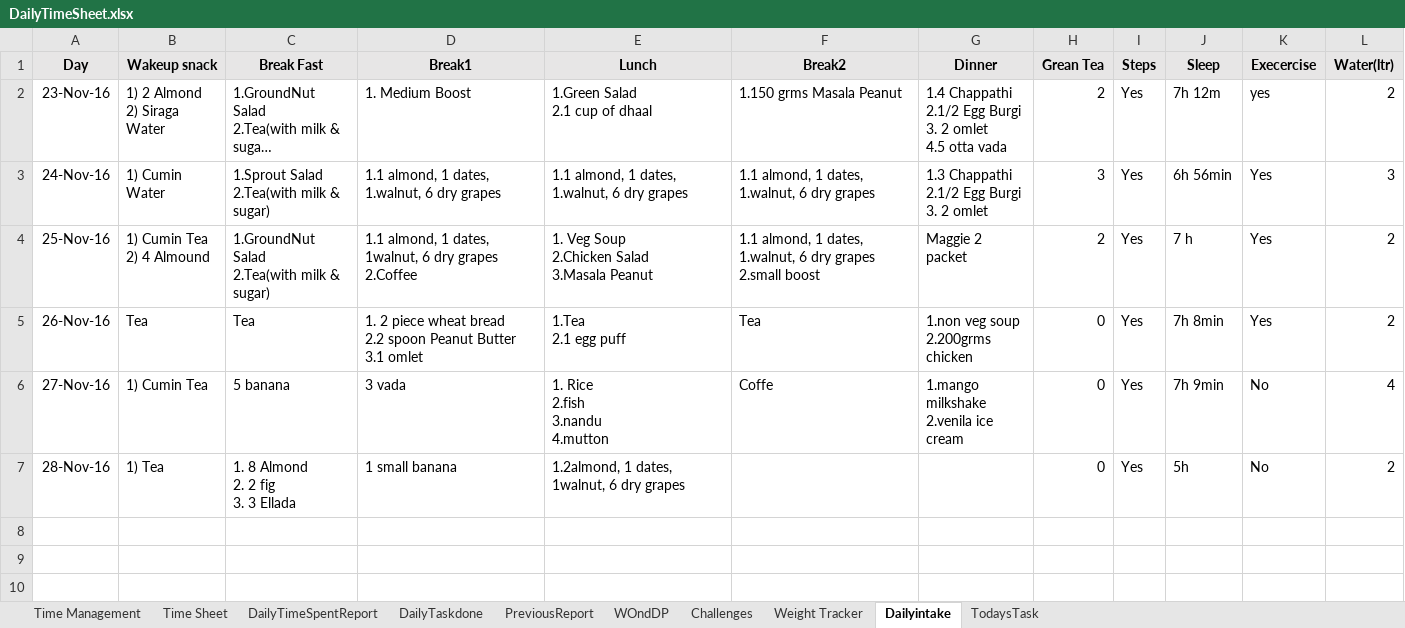
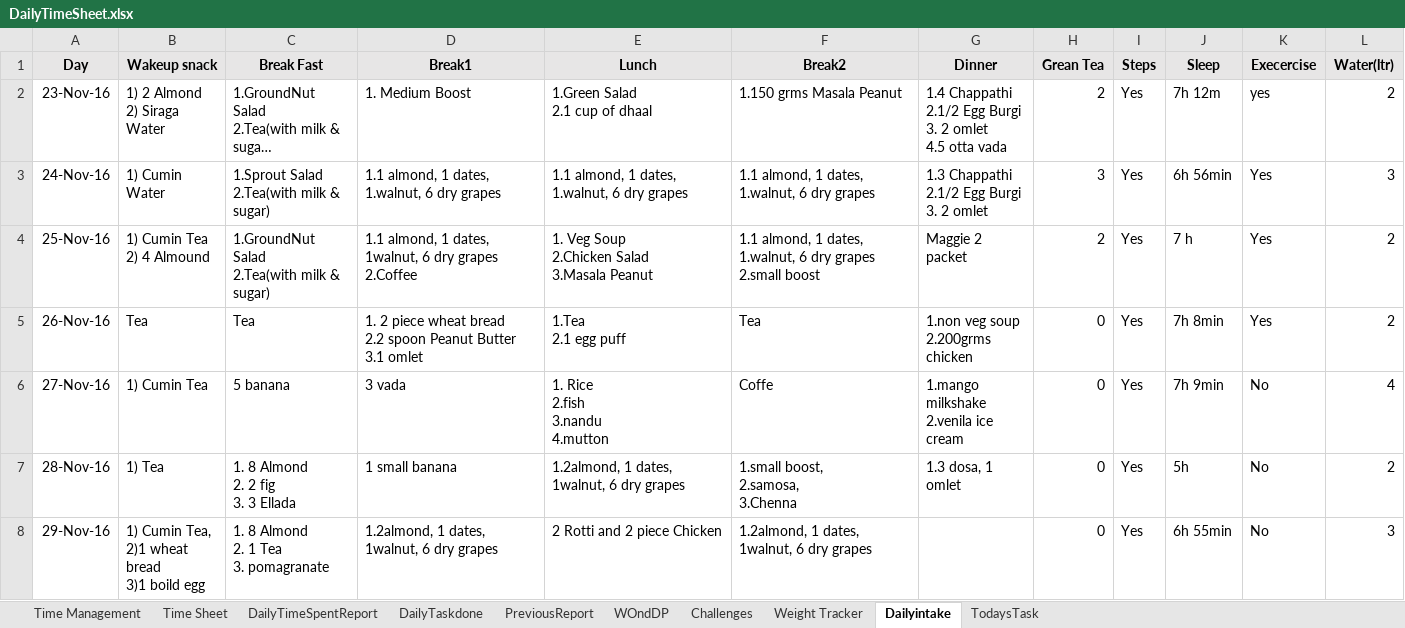
Before and after one commit to Kingslaver/DailyTimeSheet, an Excel workbook: DailyTimeSheet.xlsx, sheet Dailyintake, drawn as a sheet; long unchanged cells end in …; values as stored, in another font and other column widths than the file's, no borders; ↵ is a line break in a cell; the diff names each change by its address in the sheet, - before the commit and + after, or states it on an @@ line.

Commit message:
november 29 2016

```diff
--- a/DailyTimeSheet.xlsx (sheet Dailyintake)
+++ b/DailyTimeSheet.xlsx (sheet Dailyintake)
-F7 (Break2): (empty)
+F7 (Break2): 1.small boost, ↵ 2.samosa, ↵ 3.Chenna
-G7 (Dinner): (empty)
+G7 (Dinner): 1.3 dosa, 1 omlet
+row 8: 29-Nov-16 | 1) Cumin Tea, ↵ 2)1 wheat bread ↵ 3)1 boild egg | 1. 8 Almond ↵ 2. 1 Tea ↵ 3. pomagranate | 1.2almond, 1 dates, 1walnut, 6 dry grapes | 2 Rotti and 2 piece Chicken | 1.2almond, 1 dates, 1walnut, 6 dry grapes |  | 0 | Yes | 6h 55min | No | 3
```
Also changed, not shown: sheet Weight Tracker, charts or pictures.
